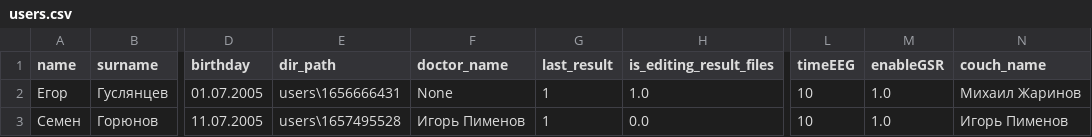
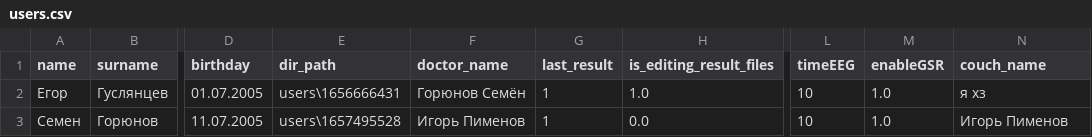
Before and after one commit to egorguslyan/kvantoriada, a CSV file: users.csv, drawn as a sheet; only a part is shown, gaps mark what is left out; the diff names each change by its address in the sheet, - before the commit and + after, or states it on an @@ line.

Commit message:
add the choice of a doctor and a couch

```diff
--- a/users.csv
+++ b/users.csv
-F2 (doctor_name): None
+F2 (doctor_name): Горюнов Семён
-N2 (couch_name): Михаил Жаринов
+N2 (couch_name): я хз
```
Also changed, not shown: 8 other files.
